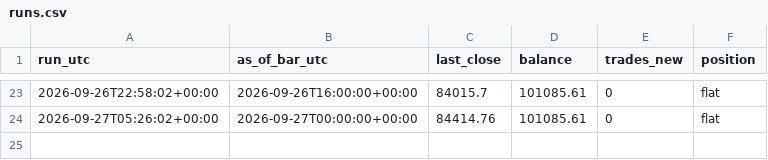
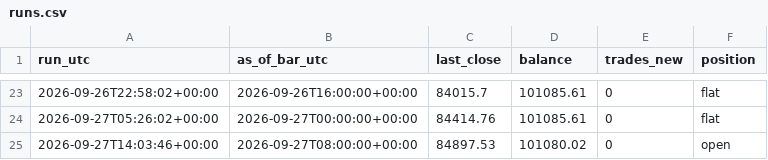
Before and after one commit to kunjancollective/troid, a CSV file: backtest/runs.csv, drawn as a sheet; only a part is shown, gaps mark what is left out.

```diff
--- a/backtest/runs.csv
+++ b/backtest/runs.csv
@@ -24 +24,2 @@ run_utc,as_of_bar_utc,last_close,balance,trades_new,position
 2026-09-27T05:26:02+00:00,2026-09-27T00:00:00+00:00,84414.76,101085.61,0,flat
+2026-09-27T14:03:46+00:00,2026-09-27T08:00:00+00:00,84897.53,101080.02,0,open
```
Also changed, not shown: backtest/data/live_4h.csv, 4 other files.
